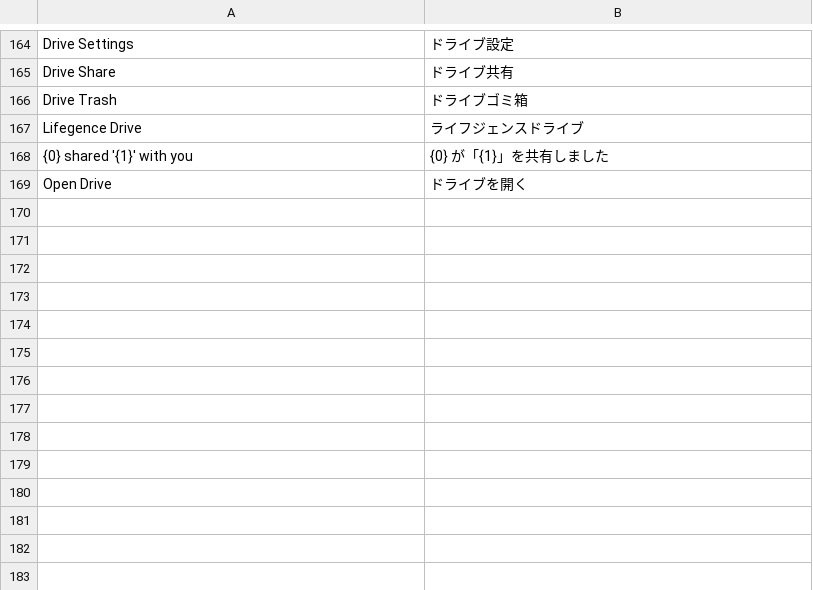
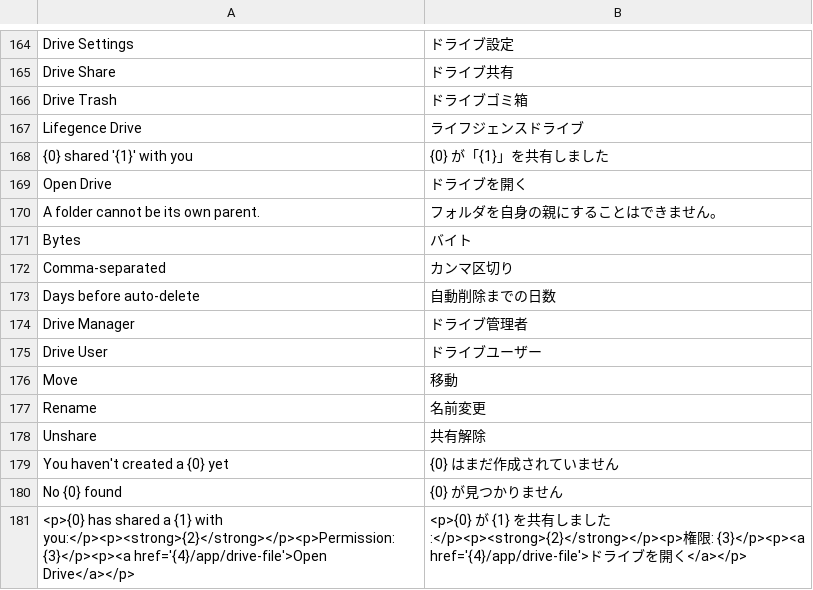
Before and after one commit to lifegence/lifegence-drive, a CSV file: lifegence_drive/translations/ja.csv, drawn as a sheet; only a part is shown, gaps mark what is left out; the diff names each change by its address in the sheet, - before the commit and + after, or states it on an @@ line.

```diff
--- a/lifegence_drive/translations/ja.csv
+++ b/lifegence_drive/translations/ja.csv
+row 170: A folder cannot be its own parent. | フォルダを自身の親にすることはできません。
+row 171: Bytes | バイト
+row 172: Comma-separated | カンマ区切り
+row 173: Days before auto-delete | 自動削除までの日数
+row 174: Drive Manager | ドライブ管理者
+row 175: Drive User | ドライブユーザー
+row 176: Move | 移動
+row 177: Rename | 名前変更
+row 178: Unshare | 共有解除
+row 179: You haven't created a {0} yet | {0} はまだ作成されていません
+row 180: No {0} found | {0} が見つかりません
+row 181: <p>{0} has shared a {1} with you:</p><p><strong>{2}</strong></p><p>Permission: {3}</p><p><a href='{4}/app/drive-file'>Open Drive</a></p> | <p>{0} が {1} を共有しました:</p><p><strong>{2}</strong></p><p>権限: {3}</p><p><a href='{4}/app/drive-file'>ドライブを開く</a></p>
```
